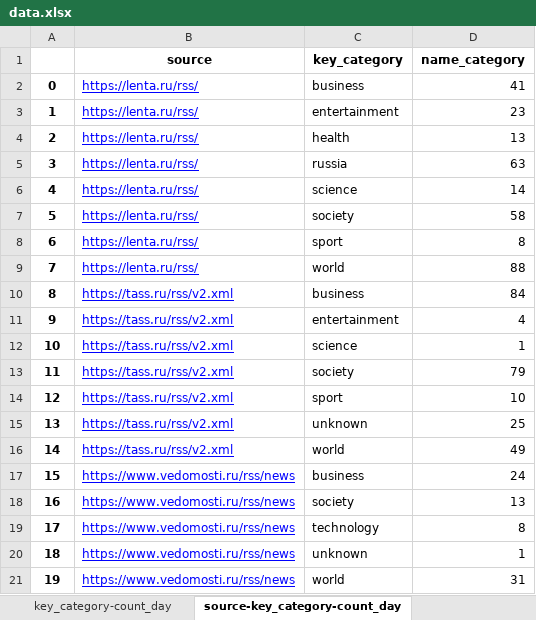
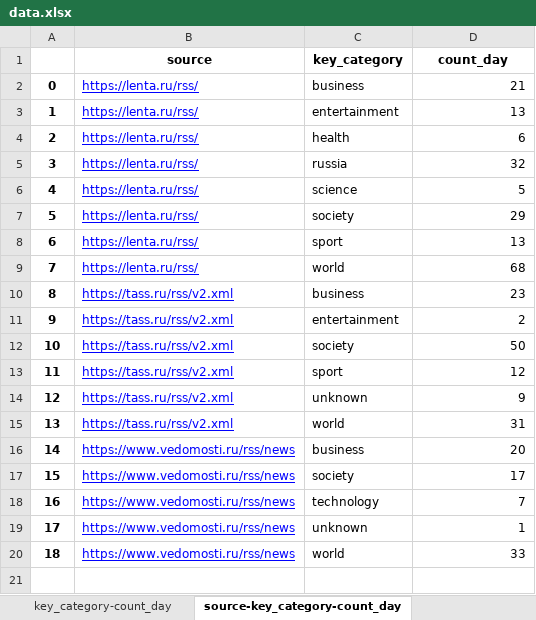
Before and after one commit to vzolt/course_data_engineer, an Excel workbook: Final Project/data/data.xlsx, sheet source-key_category-count_day, drawn as a sheet; values as stored, in another font and other column widths than the file's, no borders; removed rows and columns are numbered as before the commit, all else as after; the diff names each change by its address in the sheet, - before the commit and + after, or states it on an @@ line.

```diff
--- a/Final Project/data/data.xlsx (sheet source-key_category-count_day)
+++ b/Final Project/data/data.xlsx (sheet source-key_category-count_day)
-D1: name_category
+D1: count_day
-D2 (count_day): 41
+D2 (count_day): 21
-D3 (count_day): 23
+D3 (count_day): 13
-D4 (count_day): 13
+D4 (count_day): 6
-D5 (count_day): 63
+D5 (count_day): 32
-D6 (count_day): 14
+D6 (count_day): 5
-D7 (count_day): 58
+D7 (count_day): 29
-D8 (count_day): 8
+D8 (count_day): 13
-D9 (count_day): 88
+D9 (count_day): 68
-D10 (count_day): 84
+D10 (count_day): 23
-D11 (count_day): 4
+D11 (count_day): 2
-row 12: 10 | https://tass.ru/rss/v2.xml | science | 1
@@ column A renumbered from row 12 down @@
-D12 (count_day): 79
+D12 (count_day): 50
-D13 (count_day): 10
+D13 (count_day): 12
-D14 (count_day): 25
+D14 (count_day): 9
-D15 (count_day): 49
+D15 (count_day): 31
-D16 (count_day): 24
+D16 (count_day): 20
-D17 (count_day): 13
+D17 (count_day): 17
-D18 (count_day): 8
+D18 (count_day): 7
-D20 (count_day): 31
+D20 (count_day): 33
```
Also changed, not shown: sheet name_category, sheet key_category, sheet key_category-count-week_day, sheet key_category-max, sheet source-category_count, sheet key_category-count, 2 more sheets, 4 other files.
